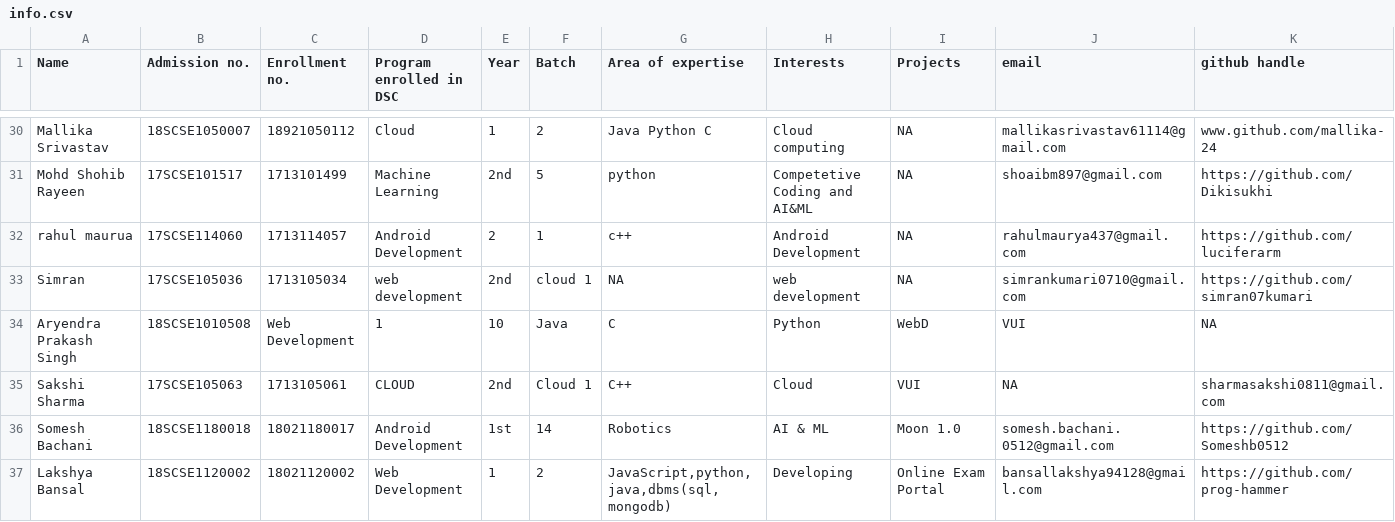
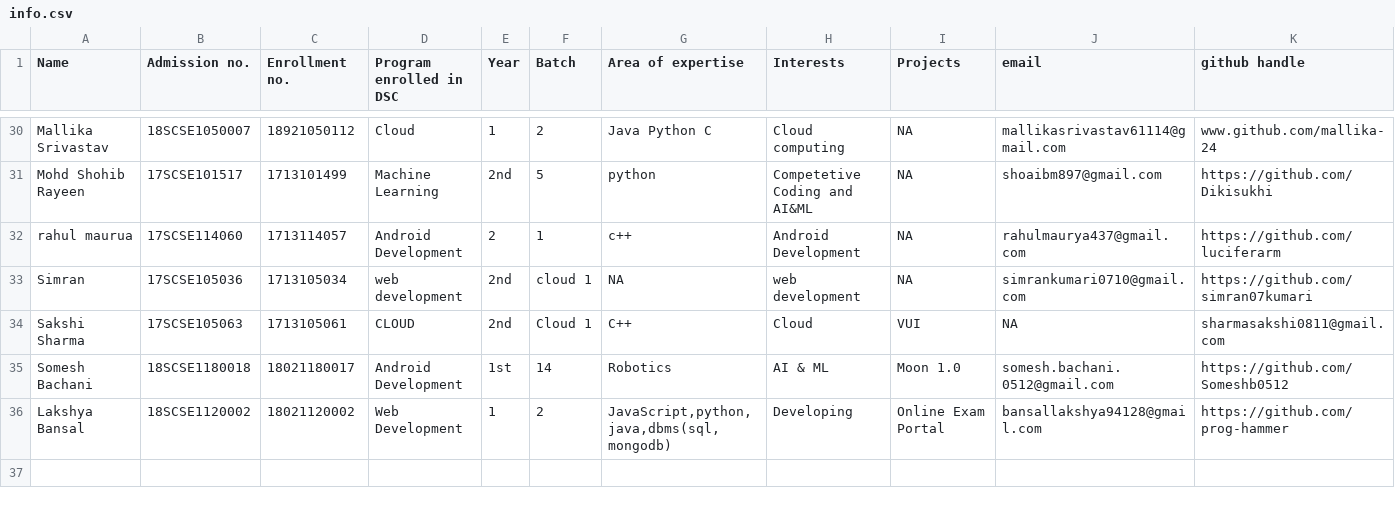
Before and after one commit to tanya3007/gitTest, a CSV file: info.csv, drawn as a sheet; only a part is shown, gaps mark what is left out; the shorter side is filled out with more unchanged rows; rows hold the shown columns only; the diff names each change by its address in the sheet, - before the commit and + after, or states it on an @@ line.

Commit message:
Update info.csv

```diff
--- a/info.csv
+++ b/info.csv
-row 34: Aryendra Prakash Singh | 18SCSE1010508 | Web Development | 1 | 10 | Java | C | Python | WebD | VUI | NA
```
